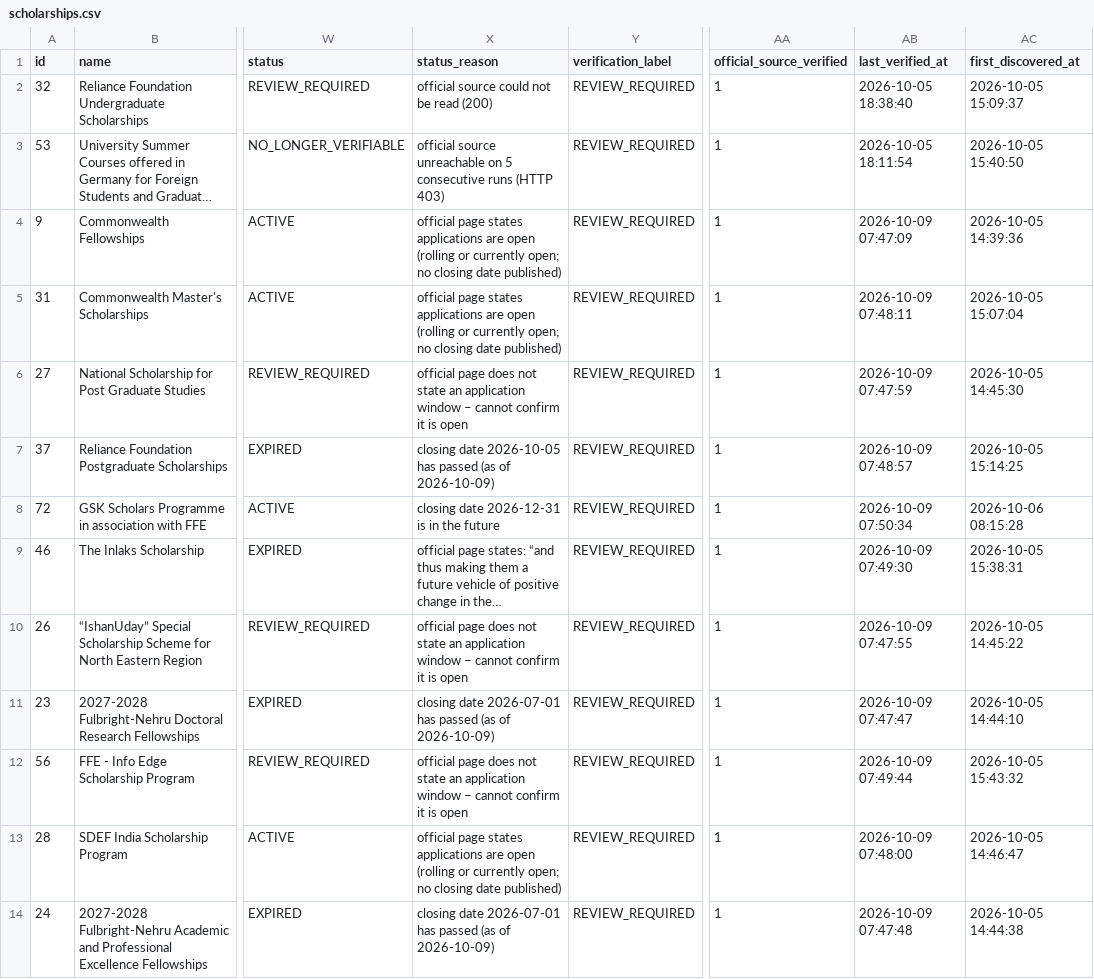
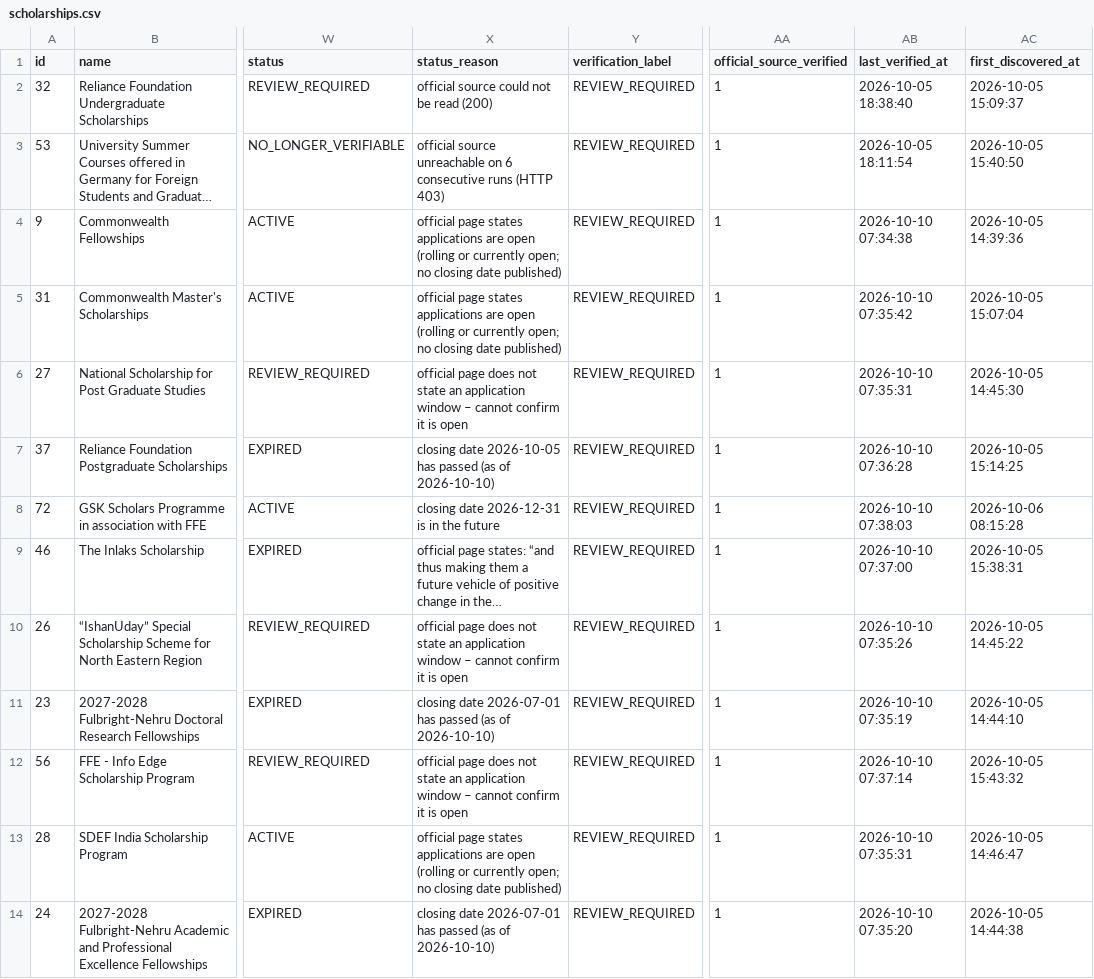
Before and after one commit to mitul-bhatia/edxso-scholarship-intelligence, a CSV file: data/sample/scholarships.csv, drawn as a sheet; only a part is shown, gaps mark what is left out; long unchanged cells end in …; the diff covers the shown part only; the diff names each change by its address in the sheet, - before the commit and + after, or states it on an @@ line.

```diff
--- a/data/sample/scholarships.csv
+++ b/data/sample/scholarships.csv
-X3 (status_reason): …unreachable on 5 consecutive runs…
+X3 (status_reason): …unreachable on 6 consecutive runs…
-AB4 (last_verified_at): 2026-10-09 07:47:09
+AB4 (last_verified_at): 2026-10-10 07:34:38
-AB5 (last_verified_at): 2026-10-09 07:48:11
+AB5 (last_verified_at): 2026-10-10 07:35:42
-AB6 (last_verified_at): 2026-10-09 07:47:59
+AB6 (last_verified_at): 2026-10-10 07:35:31
-X7 (status_reason): …(as of 2026-10-09)
+X7 (status_reason): …(as of 2026-10-10)
-AB7 (last_verified_at): 2026-10-09 07:48:57
+AB7 (last_verified_at): 2026-10-10 07:36:28
-AB8 (last_verified_at): 2026-10-09 07:50:34
+AB8 (last_verified_at): 2026-10-10 07:38:03
-AB9 (last_verified_at): 2026-10-09 07:49:30
+AB9 (last_verified_at): 2026-10-10 07:37:00
-AB10 (last_verified_at): 2026-10-09 07:47:55
+AB10 (last_verified_at): 2026-10-10 07:35:26
-X11 (status_reason): …(as of 2026-10-09)
+X11 (status_reason): …(as of 2026-10-10)
-AB11 (last_verified_at): 2026-10-09 07:47:47
+AB11 (last_verified_at): 2026-10-10 07:35:19
-AB12 (last_verified_at): 2026-10-09 07:49:44
+AB12 (last_verified_at): 2026-10-10 07:37:14
-AB13 (last_verified_at): 2026-10-09 07:48:00
+AB13 (last_verified_at): 2026-10-10 07:35:31
-X14 (status_reason): …(as of 2026-10-09)
+X14 (status_reason): …(as of 2026-10-10)
-AB14 (last_verified_at): 2026-10-09 07:47:48
+AB14 (last_verified_at): 2026-10-10 07:35:20
```
Also changed, not shown: 1 added row, 1 removed row and 64 edited cells elsewhere in this file, 3 other files.
